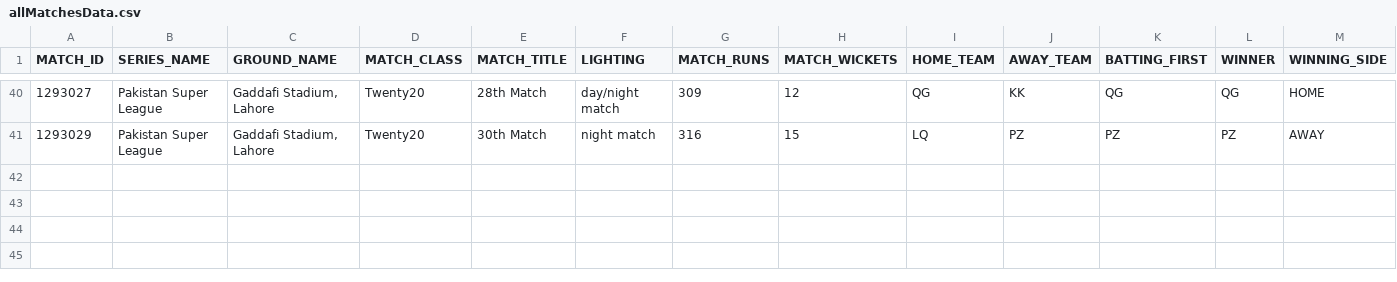
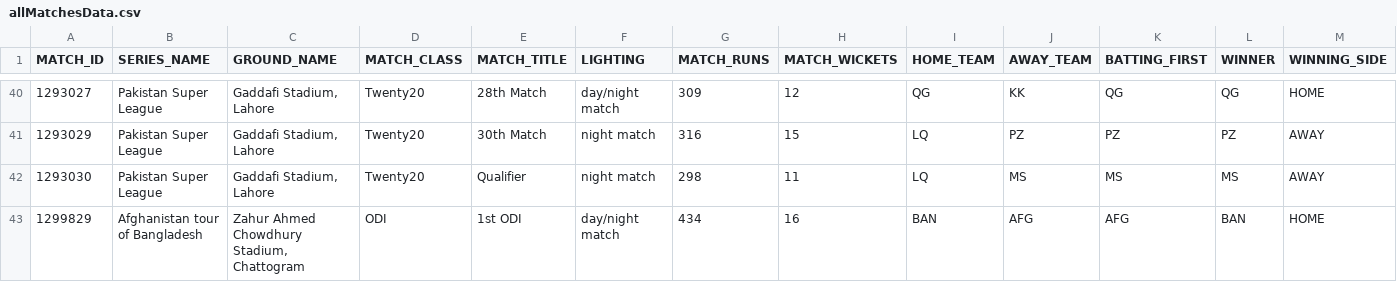
Before and after one commit to Vedvund/Cricket-Predections, a CSV file: reports/allMatchesData.csv, drawn as a sheet; only a part is shown, gaps mark what is left out; rows hold the shown columns only; the diff names each change by its address in the sheet, - before the commit and + after, or states it on an @@ line.

Commit message:
Added latest match reports

```diff
--- a/reports/allMatchesData.csv
+++ b/reports/allMatchesData.csv
+row 42: 1293030 | Pakistan Super League | Gaddafi Stadium, Lahore | Twenty20 | Qualifier | night match | 298 | 11 | LQ | MS | MS | MS | AWAY
+row 43: 1299829 | Afghanistan tour of Bangladesh | Zahur Ahmed Chowdhury Stadium, Chattogram | ODI | 1st ODI | day/night match | 434 | 16 | BAN | AFG | AFG | BAN | HOME
```
Also changed, not shown: 2 other files.
